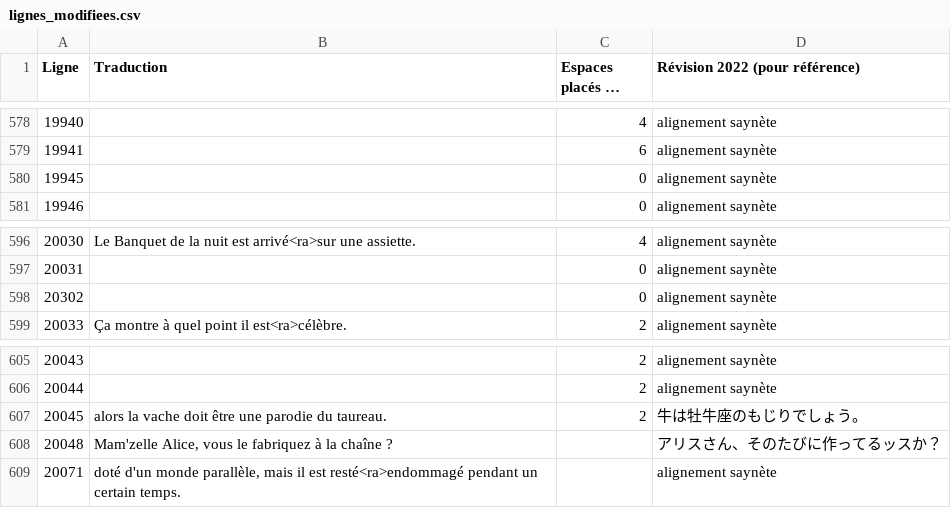
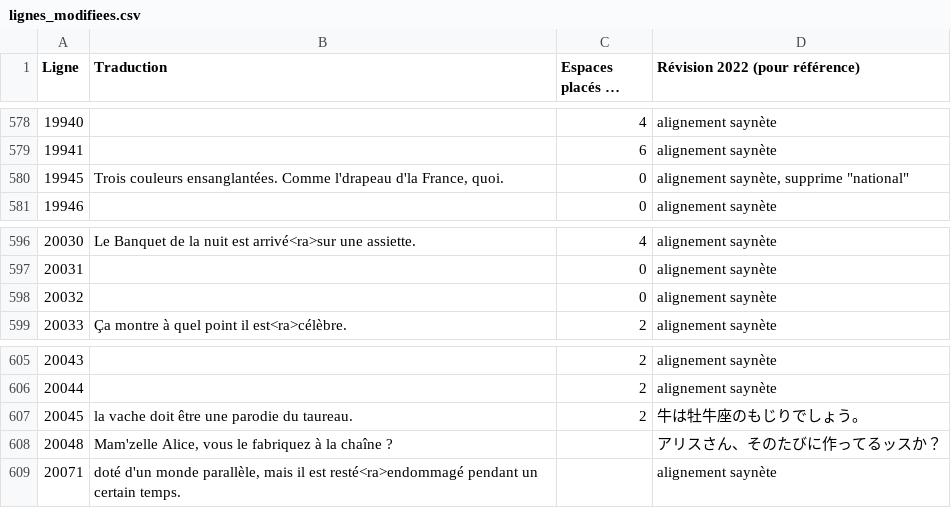
Before and after one commit to requinDr/mahoyo-insert-french, a CSV file: sources/lignes_modifiees.csv, drawn as a sheet; only a part is shown, gaps mark what is left out; long unchanged cells end in …; the diff covers the shown part only; the diff names each change by its address in the sheet, - before the commit and + after, or states it on an @@ line.

Commit message:
alignements nz4

```diff
--- a/sources/lignes_modifiees.csv
+++ b/sources/lignes_modifiees.csv
-B580 (Traduction): (empty)
+B580 (Traduction): Trois couleurs ensanglantées. Comme l'drapeau d'la France, quoi.
-D580 (Révision 2022 (pour référence)): alignement saynète
+D580 (Révision 2022 (pour référence)): alignement saynète, supprime "national"
-A598 (Ligne): 20302
+A598 (Ligne): 20032
-B607 (Traduction): alors la vache doit être une parodie du taureau.
+B607 (Traduction): la vache doit être une parodie du taureau.
```
Also changed, not shown: 34 added rows elsewhere in this file, 5 other files.
